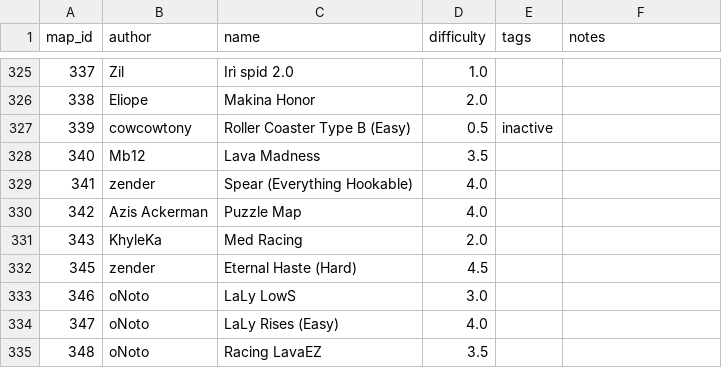
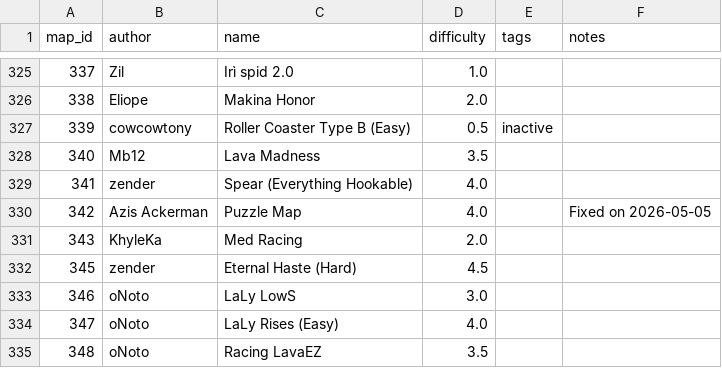
Before and after one commit to vv4t/Aottg2-Racing-Maps, a CSV file: maps.csv, drawn as a sheet; only a part is shown, gaps mark what is left out.

Commit message:
Update maps.csv

```diff
--- a/maps.csv
+++ b/maps.csv
@@ -329,3 +329,3 @@ map_id|author|name|difficulty|tags|notes
 341|zender|Spear (Everything Hookable)|4.0||
-342|Azis Ackerman|Puzzle Map|4.0||
+342|Azis Ackerman|Puzzle Map|4.0||Fixed on 2026-05-05
 343|KhyleKa|Med Racing|2.0||
```
